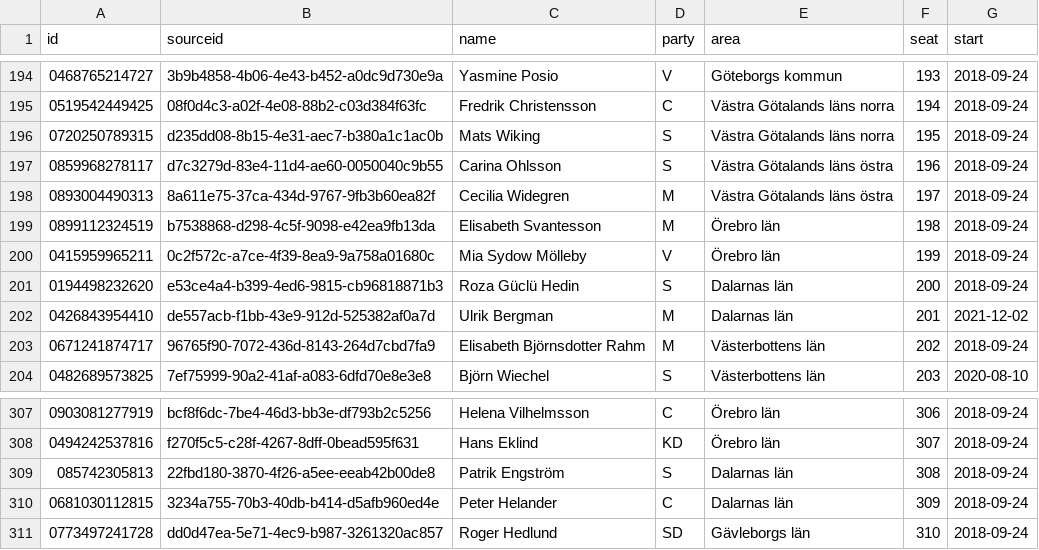
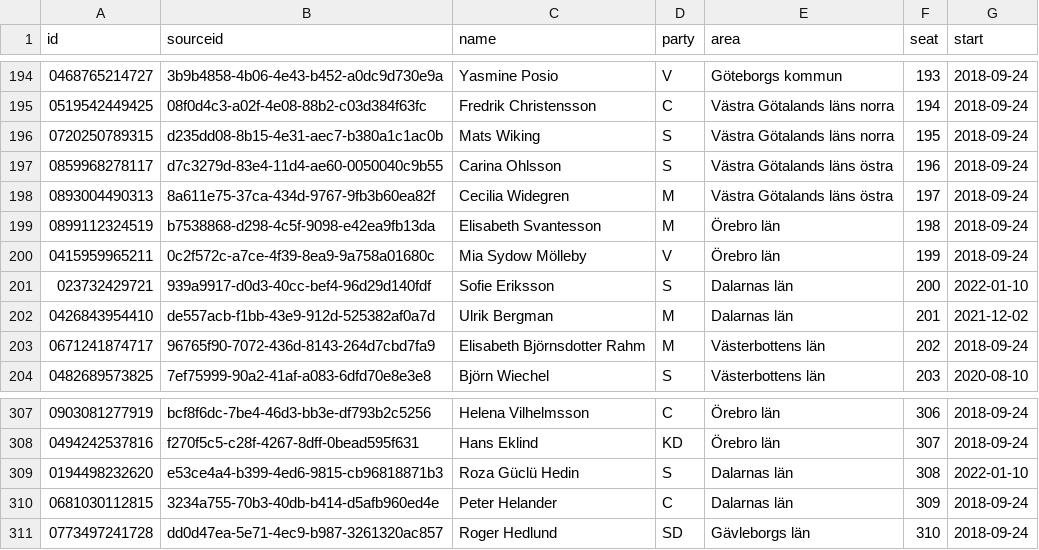
Before and after one commit to every-politician-scrapers/sweden-riksdag-api-current, a CSV file: data/official.csv, drawn as a sheet; only a part is shown, gaps mark what is left out.

```diff
--- a/data/official.csv
+++ b/data/official.csv
@@ -200,3 +200,3 @@ id,sourceid,name,party,area,seat,start
 0415959965211,0c2f572c-a7ce-4f39-8ea9-9a758a01680c,Mia Sydow Mölleby,V,Örebro län,199,2018-09-24
-0194498232620,e53ce4a4-b399-4ed6-9815-cb96818871b3,Roza Güclü Hedin,S,Dalarnas län,200,2018-09-24
+023732429721,939a9917-d0d3-40cc-bef4-96d29d140fdf,Sofie Eriksson,S,Dalarnas län,200,2022-01-10
 0426843954410,de557acb-f1bb-43e9-912d-525382af0a7d,Ulrik Bergman,M,Dalarnas län,201,2021-12-02
@@ -308,3 +308,3 @@ id,sourceid,name,party,area,seat,start
 0494242537816,f270f5c5-c28f-4267-8dff-0bead595f631,Hans Eklind,KD,Örebro län,307,2018-09-24
-085742305813,22fbd180-3870-4f26-a5ee-eeab42b00de8,Patrik Engström,S,Dalarnas län,308,2018-09-24
+0194498232620,e53ce4a4-b399-4ed6-9815-cb96818871b3,Roza Güclü Hedin,S,Dalarnas län,308,2022-01-10
 0681030112815,3234a755-70b3-40db-b414-d5afb960ed4e,Peter Helander,C,Dalarnas län,309,2018-09-24
```
Also changed, not shown: data/diff.csv, 1 other file.
